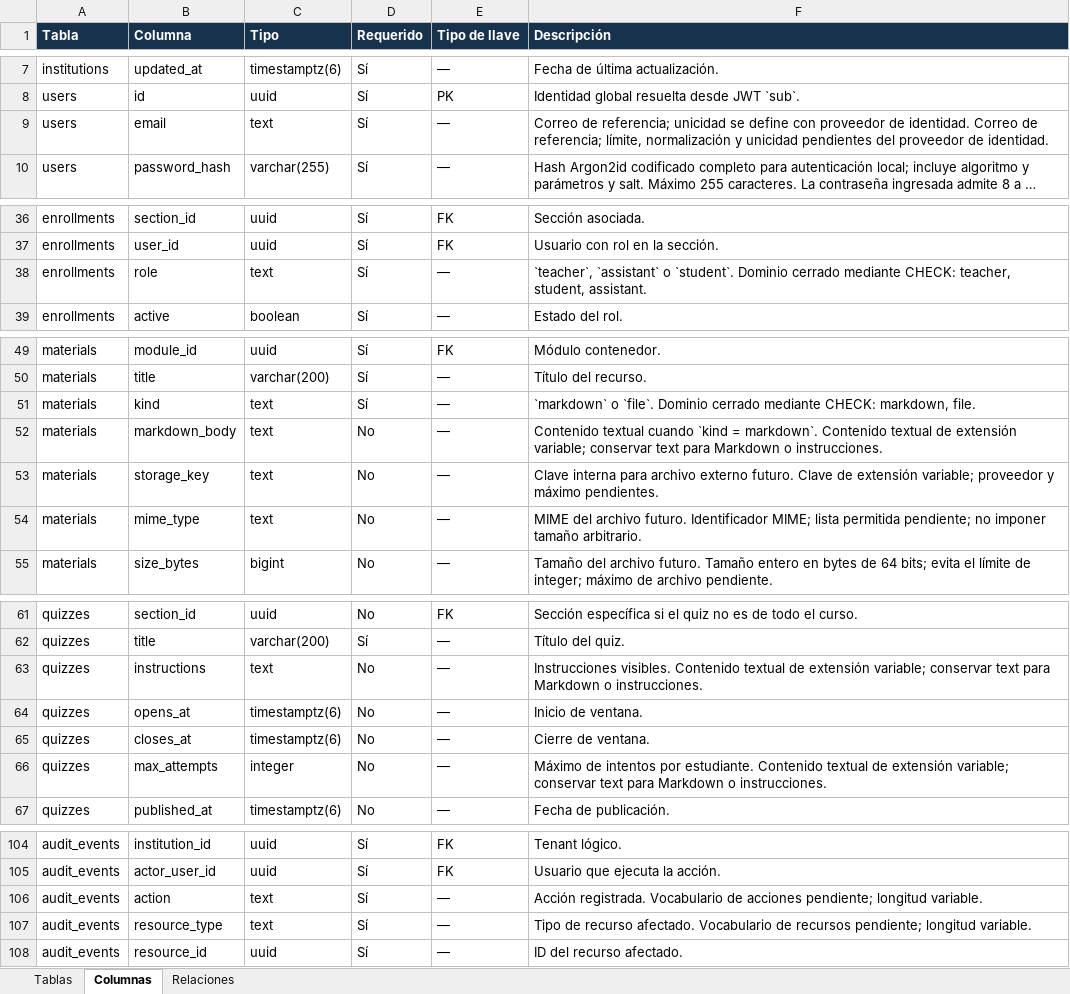
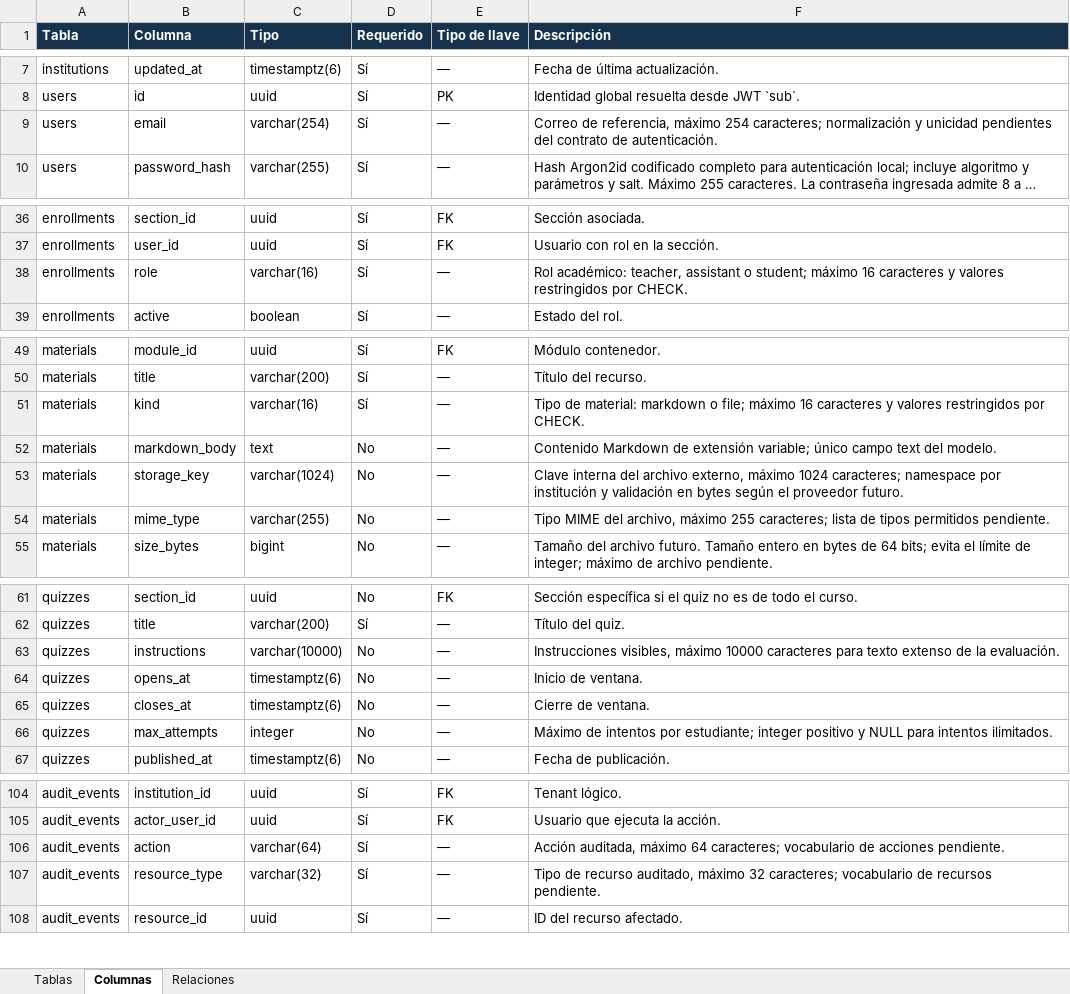
Before and after one commit to dvillas28/lock-in-team-iic3143-202602, an Excel workbook: docs/deliveries/2/data-catalog/academix-data-catalog.xlsx, sheet Columnas, drawn as a sheet; only a part is shown, gaps mark what is left out; long unchanged cells end in …; values as stored, in another font and other column widths than the file's, no borders; table styles not drawn; the diff covers the shown part only; the diff names each change by its address in the sheet, - before the commit and + after, or states it on an @@ line.

Commit message:
docs: bound text fields in data model

```diff
--- a/docs/deliveries/2/data-catalog/academix-data-catalog.xlsx (sheet Columnas)
+++ b/docs/deliveries/2/data-catalog/academix-data-catalog.xlsx (sheet Columnas)
-C9 (Tipo): text
+C9 (Tipo): varchar(254)
-F9 (Descripción): Correo de referencia; unicidad se define con proveedor de identidad. Correo de referencia; límite, normalización y unicidad pendientes del proveedor de identidad.
+F9 (Descripción): Correo de referencia, máximo 254 caracteres; normalización y unicidad pendientes del contrato de autenticación.
-C38 (Tipo): text
+C38 (Tipo): varchar(16)
-F38 (Descripción): `teacher`, `assistant` o `student`. Dominio cerrado mediante CHECK: teacher, student, assistant.
+F38 (Descripción): Rol académico: teacher, assistant o student; máximo 16 caracteres y valores restringidos por CHECK.
-C51 (Tipo): text
+C51 (Tipo): varchar(16)
-F51 (Descripción): `markdown` o `file`. Dominio cerrado mediante CHECK: markdown, file.
+F51 (Descripción): Tipo de material: markdown o file; máximo 16 caracteres y valores restringidos por CHECK.
-F52 (Descripción): Contenido textual cuando `kind = markdown`. Contenido textual de extensión variable; conservar text para Markdown o instrucciones.
+F52 (Descripción): Contenido Markdown de extensión variable; único campo text del modelo.
-C53 (Tipo): text
+C53 (Tipo): varchar(1024)
-F53 (Descripción): Clave interna para archivo externo futuro. Clave de extensión variable; proveedor y máximo pendientes.
+F53 (Descripción): Clave interna del archivo externo, máximo 1024 caracteres; namespace por institución y validación en bytes según el proveedor futuro.
-C54 (Tipo): text
+C54 (Tipo): varchar(255)
-F54 (Descripción): MIME del archivo futuro. Identificador MIME; lista permitida pendiente; no imponer tamaño arbitrario.
+F54 (Descripción): Tipo MIME del archivo, máximo 255 caracteres; lista de tipos permitidos pendiente.
-C63 (Tipo): text
+C63 (Tipo): varchar(10000)
-F63 (Descripción): Instrucciones visibles. Contenido textual de extensión variable; conservar text para Markdown o instrucciones.
+F63 (Descripción): Instrucciones visibles, máximo 10000 caracteres para texto extenso de la evaluación.
-F66 (Descripción): …intentos por estudiante. Contenido textual de extensión variable; conservar text para Markdown o instrucciones.
+F66 (Descripción): …intentos por estudiante; integer positivo y NULL para intentos ilimitados.
-C106 (Tipo): text
+C106 (Tipo): varchar(64)
-F106 (Descripción): Acción registrada. Vocabulario de acciones pendiente; longitud variable.
+F106 (Descripción): Acción auditada, máximo 64 caracteres; vocabulario de acciones pendiente.
-C107 (Tipo): text
+C107 (Tipo): varchar(32)
-F107 (Descripción): …de recurso afectado. Vocabulario de recursos pendiente; longitud variable.
+F107 (Descripción): …de recurso auditado, máximo 32 caracteres; vocabulario de recursos pendiente.
```
Also changed, not shown: 2 edited cells elsewhere in this sheet, 6 other files.
